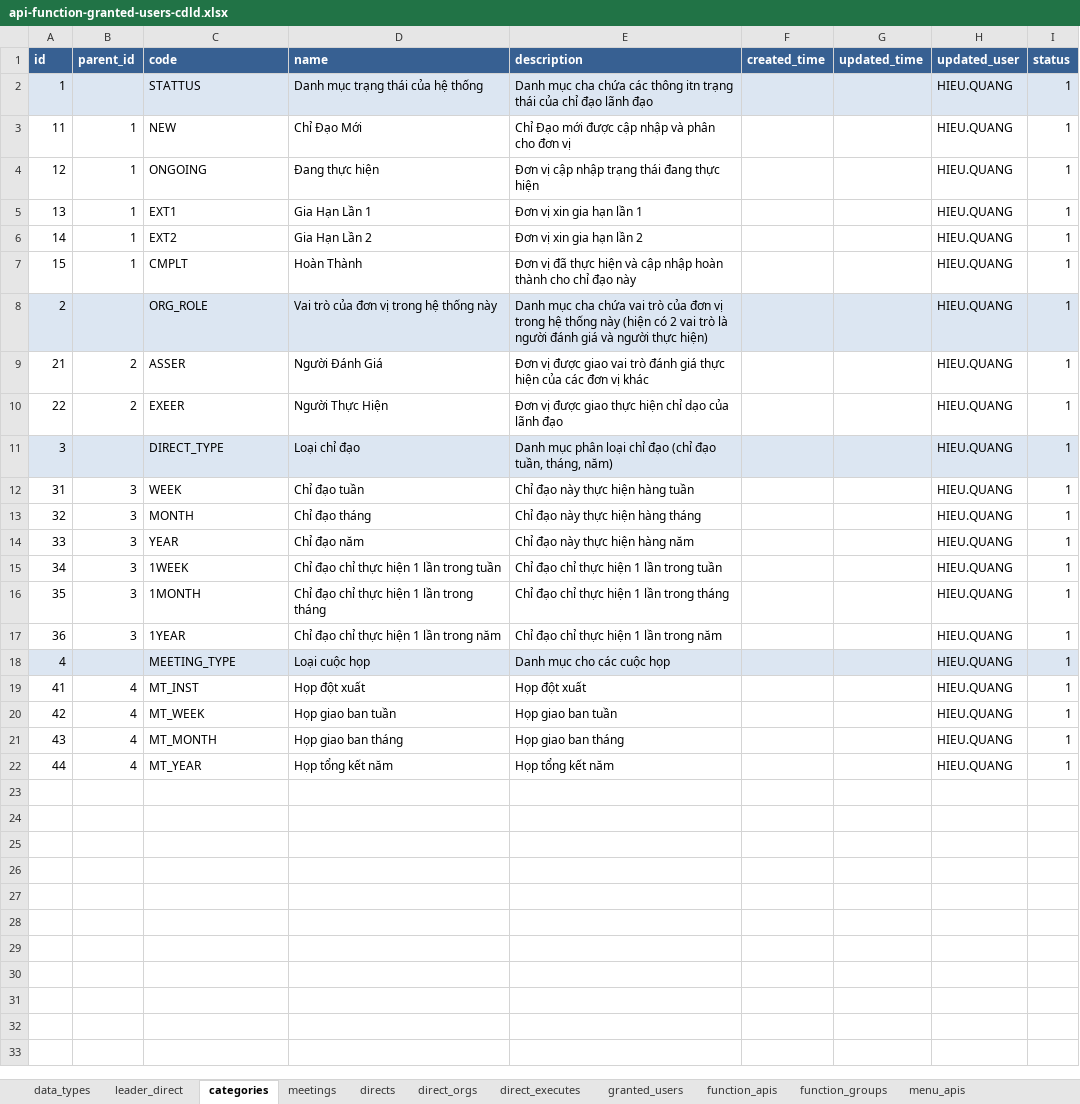
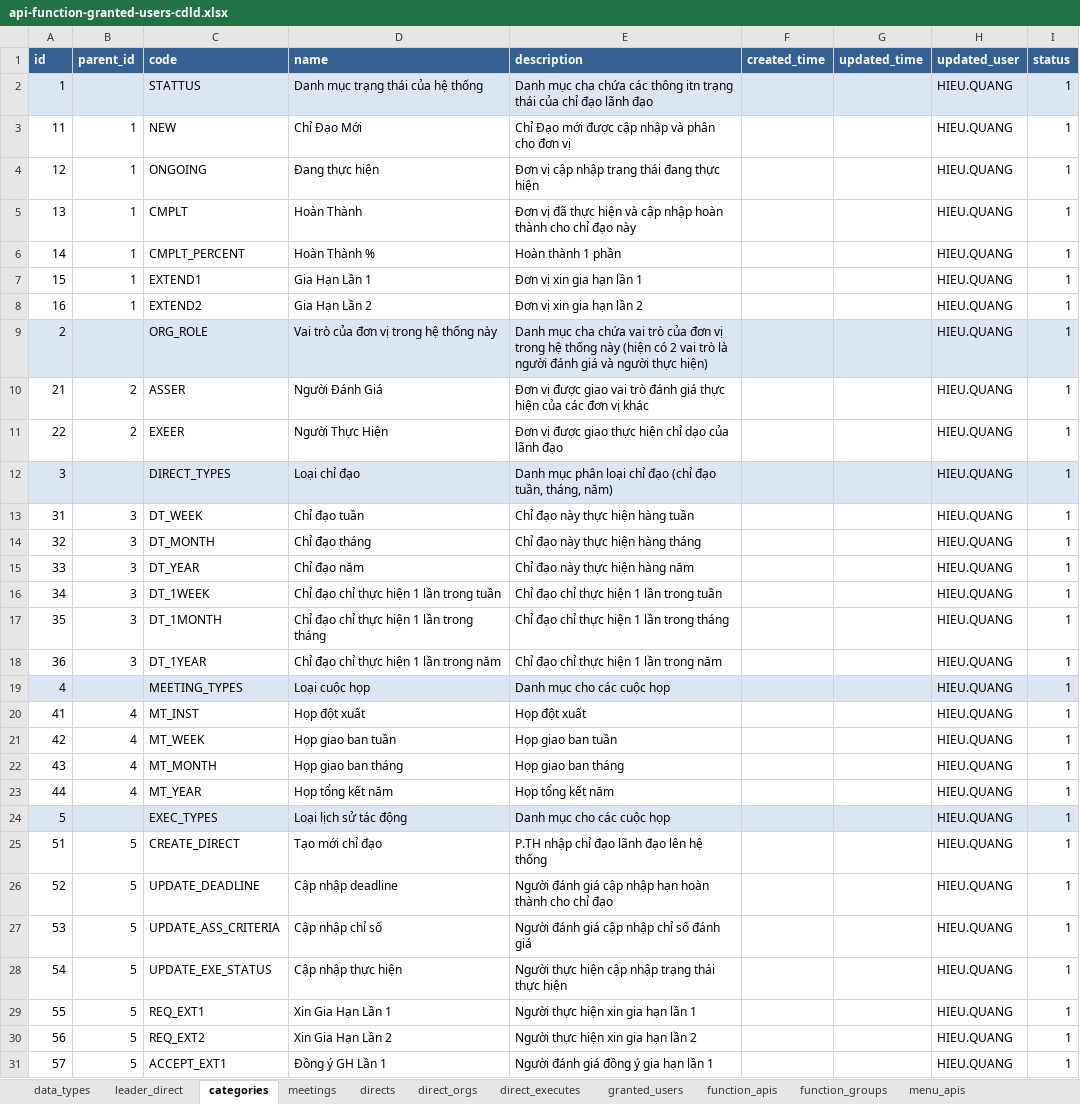
Before and after one commit to nvdinh185/leader-direct, an Excel workbook: db/excel/api-function-granted-users-cdld.xlsx, sheet categories, drawn as a sheet; only a part is shown; values as stored, in another font and other column widths than the file's, no borders; addresses are those after the commit; the diff covers the shown part only; the diff names each change by its address in the sheet, - before the commit and + after, or states it on an @@ line.

```diff
--- a/db/excel/api-function-granted-users-cdld.xlsx (sheet categories)
+++ b/db/excel/api-function-granted-users-cdld.xlsx (sheet categories)
-C5 (code): EXT1
+C5 (code): CMPLT
-D5 (name): Gia Hạn Lần 1
+D5 (name): Hoàn Thành
-E5 (description): Đơn vị xin gia hạn lần 1
+E5 (description): Đơn vị đã thực hiện và cập nhập hoàn thành cho chỉ đạo này
-C6 (code): EXT2
+C6 (code): CMPLT_PERCENT
-D6 (name): Gia Hạn Lần 2
+D6 (name): Hoàn Thành %
-E6 (description): Đơn vị xin gia hạn lần 2
+E6 (description): Hoàn thành 1 phần
-C7 (code): CMPLT
+C7 (code): EXTEND1
-D7 (name): Hoàn Thành
+D7 (name): Gia Hạn Lần 1
-E7 (description): Đơn vị đã thực hiện và cập nhập hoàn thành cho chỉ đạo này
+E7 (description): Đơn vị xin gia hạn lần 1
+row 8: 16 | 1 | EXTEND2 | Gia Hạn Lần 2 | Đơn vị xin gia hạn lần 2 |  |  | HIEU.QUANG | 1
-C12 (code): DIRECT_TYPE
+C12 (code): DIRECT_TYPES
-C13 (code): WEEK
+C13 (code): DT_WEEK
-C14 (code): MONTH
+C14 (code): DT_MONTH
-C15 (code): YEAR
+C15 (code): DT_YEAR
-C16 (code): 1WEEK
+C16 (code): DT_1WEEK
-C17 (code): 1MONTH
+C17 (code): DT_1MONTH
-C18 (code): 1YEAR
+C18 (code): DT_1YEAR
-C19 (code): MEETING_TYPE
+C19 (code): MEETING_TYPES
+row 24: 5 |  | EXEC_TYPES | Loại lịch sử tác động | Danh mục cho các cuộc họp |  |  | HIEU.QUANG | 1
+row 25: 51 | 5 | CREATE_DIRECT | Tạo mới chỉ đạo | P.TH nhập chỉ đạo lãnh đạo lên hệ thống |  |  | HIEU.QUANG | 1
+row 26: 52 | 5 | UPDATE_DEADLINE | Cập nhập deadline | Người đánh giá cập nhập hạn hoàn thành cho chỉ đạo |  |  | HIEU.QUANG | 1
+row 27: 53 | 5 | UPDATE_ASS_CRITERIA | Cập nhập chỉ số | Người đánh giá cập nhập chỉ số đánh giá |  |  | HIEU.QUANG | 1
+row 28: 54 | 5 | UPDATE_EXE_STATUS | Cập nhập thực hiện | Người thực hiện cập nhập trạng thái thực hiện |  |  | HIEU.QUANG | 1
+row 29: 55 | 5 | REQ_EXT1 | Xin Gia Hạn Lần 1 | Người thực hiện xin gia hạn lần 1 |  |  | HIEU.QUANG | 1
+row 30: 56 | 5 | REQ_EXT2 | Xin Gia Hạn Lần 2 | Người thực hiện xin gia hạn lần 2 |  |  | HIEU.QUANG | 1
+row 31: 57 | 5 | ACCEPT_EXT1 | Đồng ý GH Lần 1 | Người đánh giá đồng ý gia hạn lần 1 |  |  | HIEU.QUANG | 1
```
Also changed, not shown: 7 added rows elsewhere in this sheet, sheet function_apis, sheet leader_direct, sheet column_name_maps, sheet granted_users.
